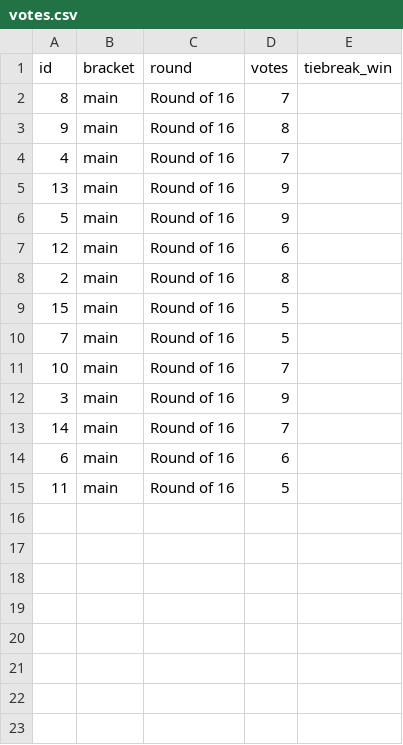
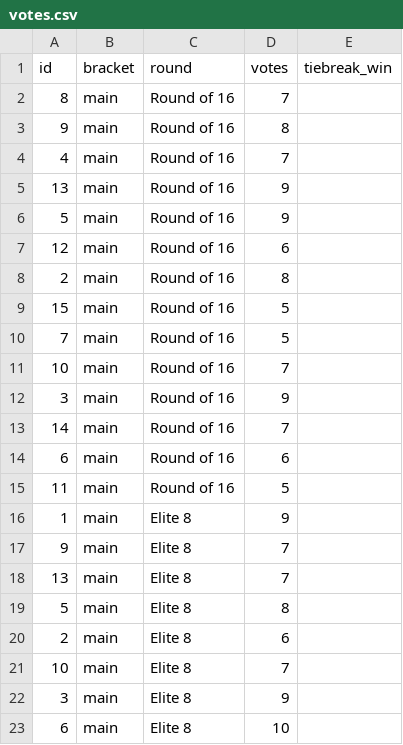
Before and after one commit to sudo-broberts66/AI-metaphor-tournament-2026, a CSV file: data/votes.csv, drawn as a sheet; the diff names each change by its address in the sheet, - before the commit and + after, or states it on an @@ line.

Commit message:
Add files via upload

```diff
--- a/data/votes.csv
+++ b/data/votes.csv
+row 16: 1 | main | Elite 8 | 9
+row 17: 9 | main | Elite 8 | 7
+row 18: 13 | main | Elite 8 | 7
+row 19: 5 | main | Elite 8 | 8
+row 20: 2 | main | Elite 8 | 6
+row 21: 10 | main | Elite 8 | 7
+row 22: 3 | main | Elite 8 | 9
+row 23: 6 | main | Elite 8 | 10
```
